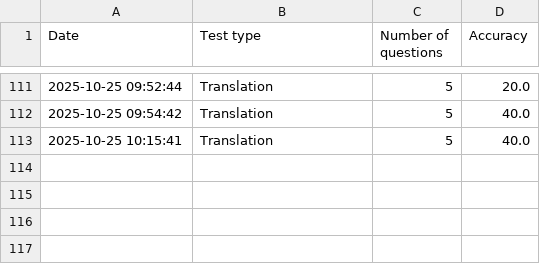
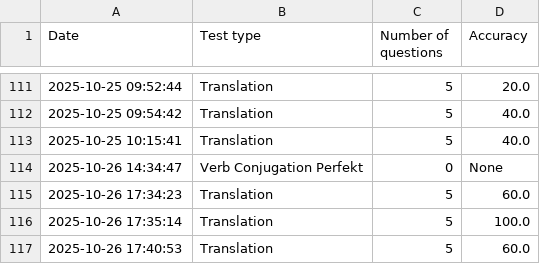
Before and after one commit to Clapton79/german_vocab, a CSV file: test_results.csv, drawn as a sheet; only a part is shown, gaps mark what is left out; the diff names each change by its address in the sheet, - before the commit and + after, or states it on an @@ line.

```diff
--- a/test_results.csv
+++ b/test_results.csv
+row 114: 2025-10-26 14:34:47 | Verb Conjugation Perfekt | 0 | None
+row 115: 2025-10-26 17:34:23 | Translation | 5 | 60.0
+row 116: 2025-10-26 17:35:14 | Translation | 5 | 100.0
+row 117: 2025-10-26 17:40:53 | Translation | 5 | 60.0
```
Also changed, not shown: 6 other files.
